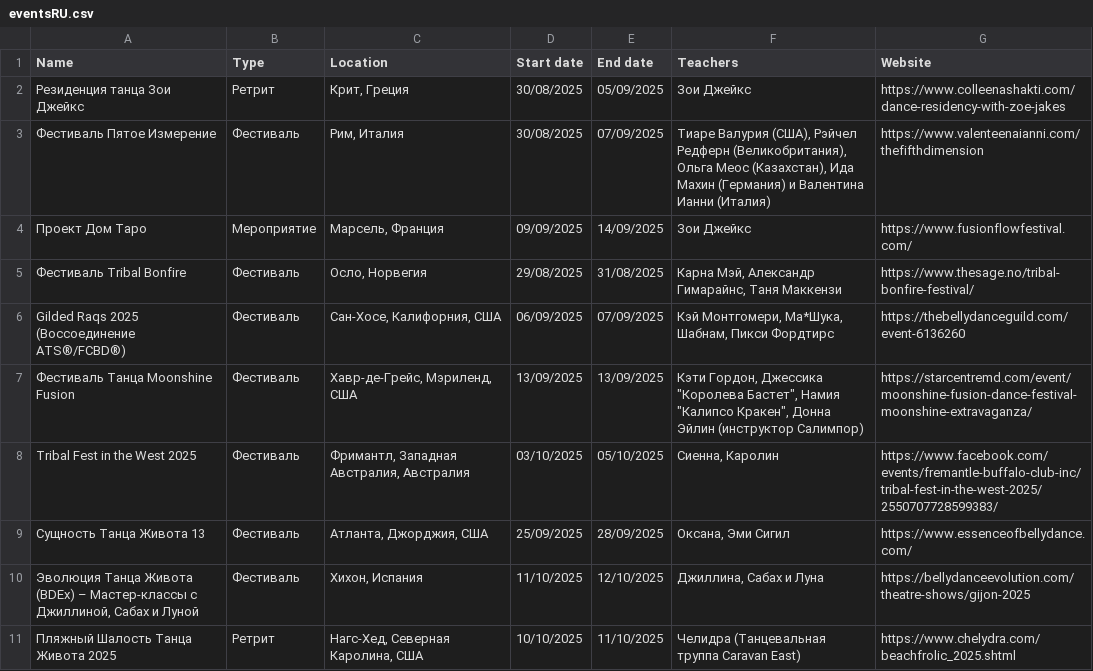
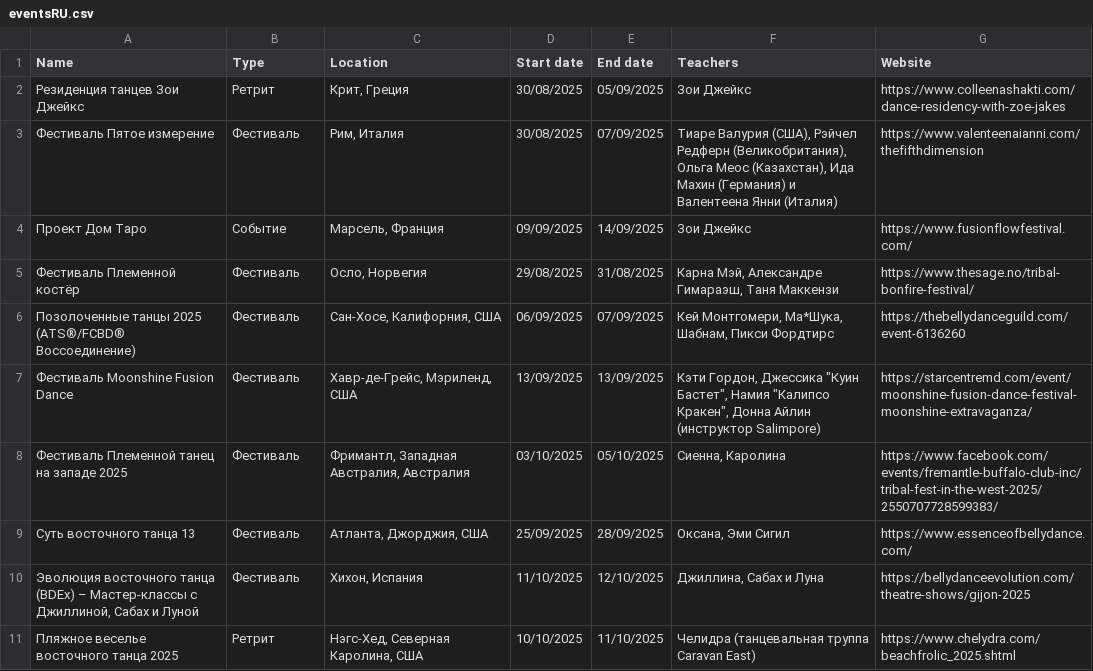
Before and after one commit to satavisha/TFBDMap3, a CSV file: public/data/eventsRU.csv, drawn as a sheet; only a part is shown; the diff covers the shown part only.

Commit message:
Update eventsRU.csv adding the 4 enevnts in russian
4 events in russian

```diff
--- a/public/data/eventsRU.csv
+++ b/public/data/eventsRU.csv
@@ -1,11 +1,11 @@
 Name,Type,Location,Start date,End date,Teachers,Website
-Резиденция танца Зои Джейкс,Ретрит,"Крит, Греция",30/08/2025,05/09/2025,Зои Джейкс,https://www.colleenashakti.com/dance-residency-with-zoe-jakes
-Фестиваль Пятое Измерение,Фестиваль,"Рим, Италия",30/08/2025,07/09/2025,"Тиаре Валурия (США), Рэйчел Редферн (Великобритания), Ольга Меос (Казахстан), Ида Махин (Германия) и Валентина Ианни (Италия)",https://www.valenteenaianni.com/thefifthdimension
-Проект Дом Таро,Мероприятие,"Марсель, Франция",09/09/2025,14/09/2025,Зои Джейкс,https://www.fusionflowfestival.com/
-Фестиваль Tribal Bonfire,Фестиваль,"Осло, Норвегия",29/08/2025,31/08/2025,"Карна Мэй, Александр Гимарайнс, Таня Маккензи",https://www.thesage.no/tribal-bonfire-festival/
-Gilded Raqs 2025 (Воссоединение ATS®/FCBD®),Фестиваль,"Сан-Хосе, Калифорния, США",06/09/2025,07/09/2025,"Кэй Монтгомери, Ма*Шука, Шабнам, Пикси Фордтирс",https://thebellydanceguild.com/event-6136260
-Фестиваль Танца Moonshine Fusion,Фестиваль,"Хавр-де-Грейс, Мэриленд, США",13/09/2025,13/09/2025,"Кэти Гордон, Джессика ""Королева Бастет"", Намия ""Калипсо Кракен"", Донна Эйлин (инструктор Салимпор)",https://starcentremd.com/event/moonshine-fusion-dance-festival-moonshine-extravaganza/
-Tribal Fest in the West 2025,Фестиваль,"Фримантл, Западная Австралия, Австралия",03/10/2025,05/10/2025,"Сиенна, Каролин",https://www.facebook.com/events/fremantle-buffalo-club-inc/tribal-fest-in-the-west-2025/2550707728599383/
-Сущность Танца Живота 13,Фестиваль,"Атланта, Джорджия, США",25/09/2025,28/09/2025,"Оксана, Эми Сигил",https://www.essenceofbellydance.com/
-"Эволюция Танца Живота (BDEx) – Мастер-классы с Джиллиной, Сабах и Луной",Фестиваль,"Хихон, Испания",11/10/2025,12/10/2025,"Джиллина, Сабах и Луна",https://bellydanceevolution.com/theatre-shows/gijon-2025
-Пляжный Шалость Танца Живота 2025,Ретрит,"Нагс-Хед, Северная Каролина, США",10/10/2025,11/10/2025,Челидра (Танцевальная труппа Caravan East),https://www.chelydra.com/beachfrolic_2025.shtml
+Резиденция танцев Зои Джейкс,Ретрит,"Крит, Греция",30/08/2025,05/09/2025,Зои Джейкс,https://www.colleenashakti.com/dance-residency-with-zoe-jakes
+Фестиваль Пятое измерение,Фестиваль,"Рим, Италия",30/08/2025,07/09/2025,"Тиаре Валурия (США), Рэйчел Редферн (Великобритания), Ольга Меос (Казахстан), Ида Махин (Германия) и Валентеена Янни (Италия)",https://www.valenteenaianni.com/thefifthdimension
+Проект Дом Таро,Событие,"Марсель, Франция",09/09/2025,14/09/2025,Зои Джейкс,https://www.fusionflowfestival.com/
+Фестиваль Племенной костёр,Фестиваль,"Осло, Норвегия",29/08/2025,31/08/2025,"Карна Мэй, Александре Гимараэш, Таня Маккензи",https://www.thesage.no/tribal-bonfire-festival/
+Позолоченные танцы 2025 (ATS®/FCBD® Воссоединение),Фестиваль,"Сан-Хосе, Калифорния, США",06/09/2025,07/09/2025,"Кей Монтгомери, Ма*Шука, Шабнам, Пикси Фордтирс",https://thebellydanceguild.com/event-6136260
+Фестиваль Moonshine Fusion Dance,Фестиваль,"Хавр-де-Грейс, Мэриленд, США",13/09/2025,13/09/2025,"Кэти Гордон, Джессика ""Куин Бастет"", Намия ""Калипсо Кракен"", Донна Айлин (инструктор Salimpore)",https://starcentremd.com/event/moonshine-fusion-dance-festival-moonshine-extravaganza/
+Фестиваль Племенной танец на западе 2025,Фестиваль,"Фримантл, Западная Австралия, Австралия",03/10/2025,05/10/2025,"Сиенна, Каролина",https://www.facebook.com/events/fremantle-buffalo-club-inc/tribal-fest-in-the-west-2025/2550707728599383/
+Суть восточного танца 13,Фестиваль,"Атланта, Джорджия, США",25/09/2025,28/09/2025,"Оксана, Эми Сигил",https://www.essenceofbellydance.com/
+"Эволюция восточного танца (BDEx) – Мастер-классы с Джиллиной, Сабах и Луной",Фестиваль,"Хихон, Испания",11/10/2025,12/10/2025,"Джиллина, Сабах и Луна",https://bellydanceevolution.com/theatre-shows/gijon-2025
+Пляжное веселье восточного танца 2025,Ретрит,"Нэгс-Хед, Северная Каролина, США",10/10/2025,11/10/2025,Челидра (танцевальная труппа Caravan East),https://www.chelydra.com/beachfrolic_2025.shtml
```
Also changed, not shown: 4 added rows and 12 edited cells elsewhere in this file.
